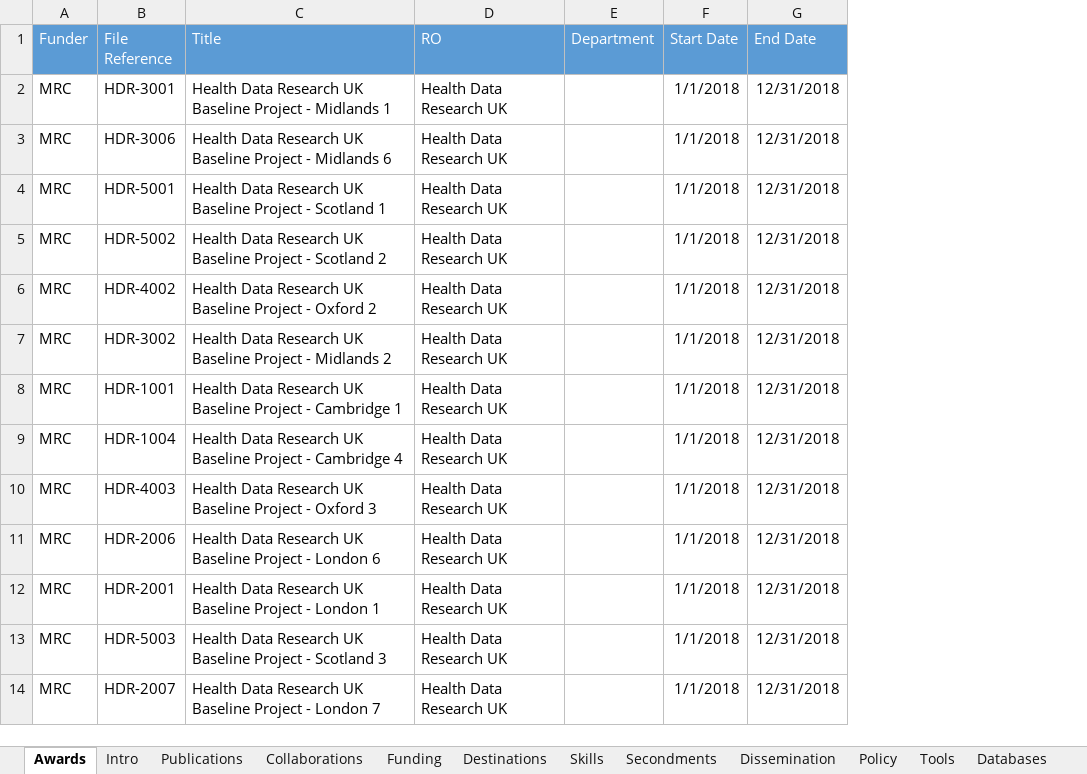
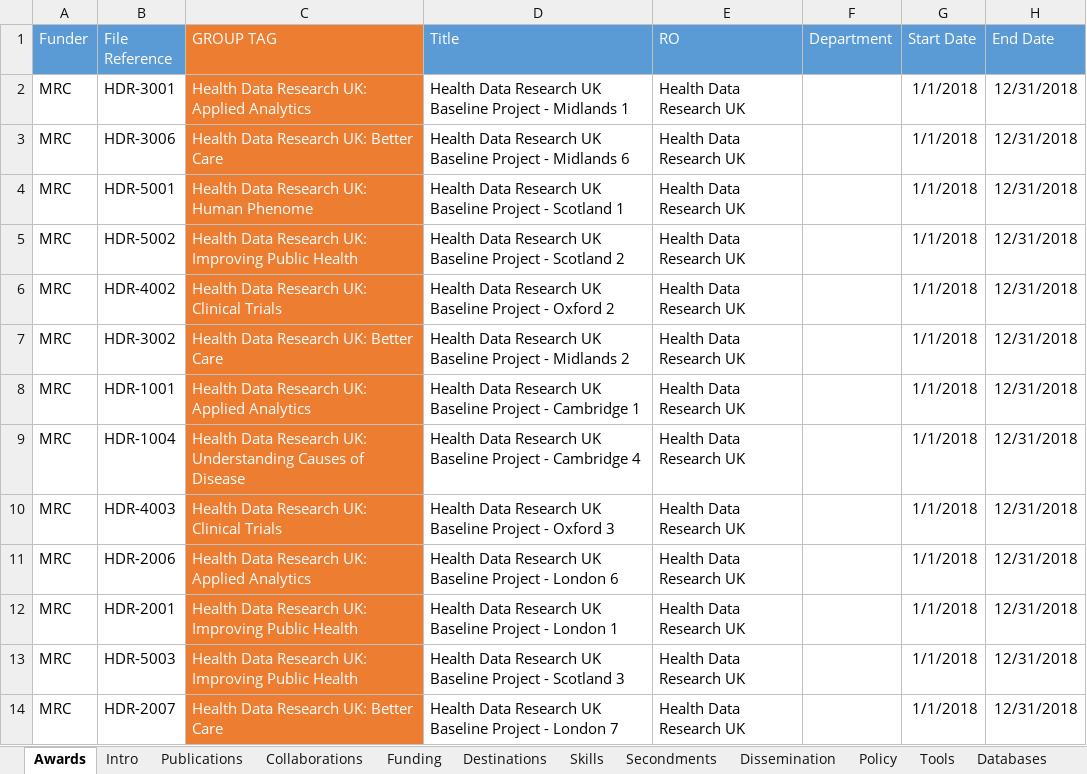
Before and after one commit to HDRUK/researchfish-data-analysis, an Excel workbook: datasets/hdruk_researchfish_baseline_2018.xlsx, sheet Awards, drawn as a sheet; only a part is shown; values as stored, in another font and other column widths than the file's, no borders; conditional formats and table styles not drawn; the diff names each change by its address in the sheet, - before the commit and + after, or states it on an @@ line.

Commit message:
Add GROUP TAG to 2018 baseline data

```diff
--- a/datasets/hdruk_researchfish_baseline_2018.xlsx (sheet Awards)
+++ b/datasets/hdruk_researchfish_baseline_2018.xlsx (sheet Awards)
+column C (GROUP TAG), rows 2-14: Health Data Research UK: Applied Analytics | Health Data Research UK: Better Care | Health Data Research UK: Human Phenome | Health Data Research UK: Improving Public Health | Health Data Research UK: Clinical Trials | Health Data Research UK: Better Care | Health Data Research UK: Applied Analytics | Health Data Research UK: Understanding Causes of Disease | Health Data Research UK: Clinical Trials | Health Data Research UK: Applied Analytics | Health Data Research UK: Improving Public Health | Health Data Research UK: Improving Public Health | Health Data Research UK: Better Care
```
